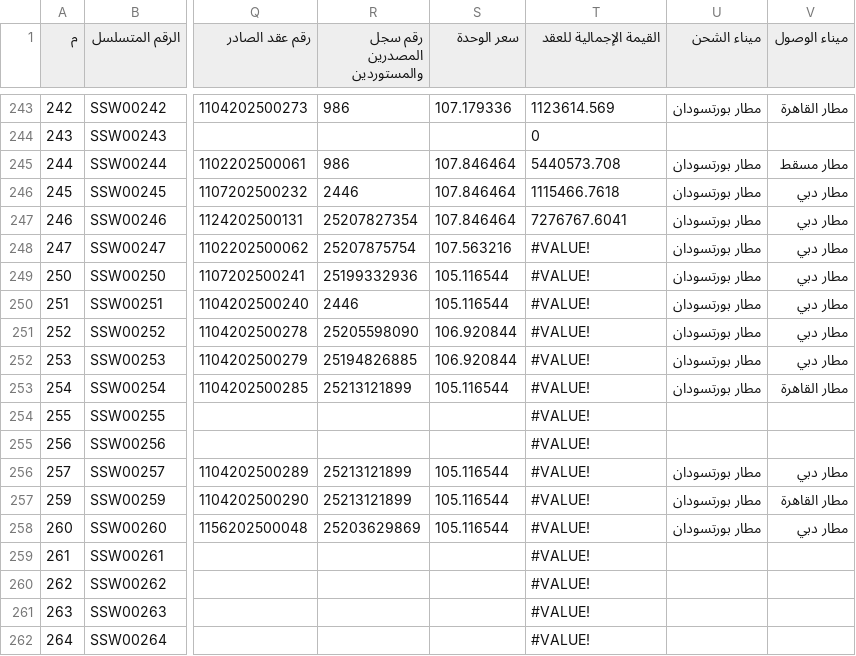
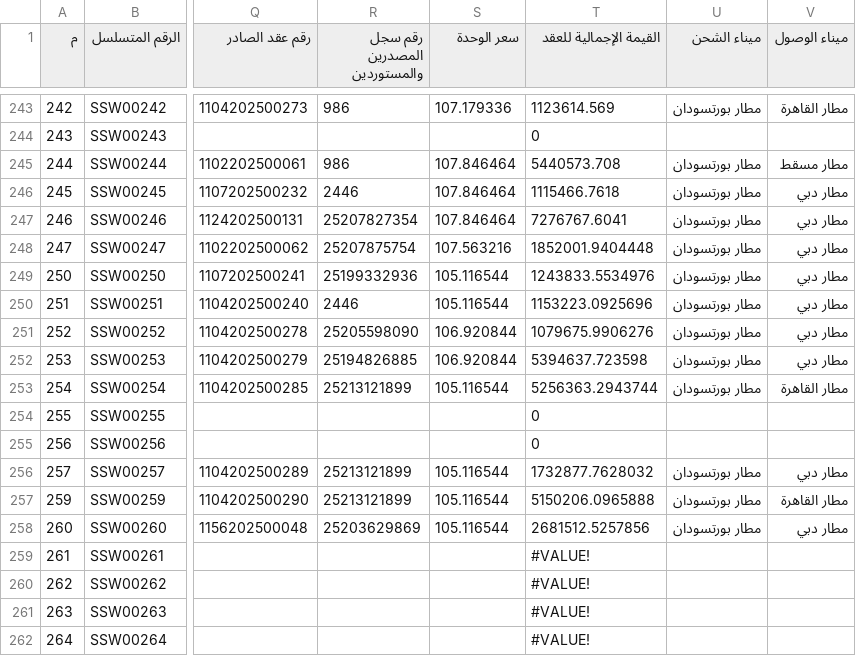
Before and after one commit to mahmoud-ali/e_service, a CSV file: sswg/data/import_data.csv, drawn as a sheet; only a part is shown, gaps mark what is left out; the diff names each change by its address in the sheet, - before the commit and + after, or states it on an @@ line.

Commit message:
feat: Update import_data.csv with new entries for May 2025 and correct value fields

```diff
--- a/sswg/data/import_data.csv
+++ b/sswg/data/import_data.csv
-T248 (القيمة الإجمالية للعقد): #VALUE!
+T248 (القيمة الإجمالية للعقد): 1852001.9404448
-T249 (القيمة الإجمالية للعقد): #VALUE!
+T249 (القيمة الإجمالية للعقد): 1243833.5534976
-T250 (القيمة الإجمالية للعقد): #VALUE!
+T250 (القيمة الإجمالية للعقد): 1153223.0925696
-T251 (القيمة الإجمالية للعقد): #VALUE!
+T251 (القيمة الإجمالية للعقد): 1079675.9906276
-T252 (القيمة الإجمالية للعقد): #VALUE!
+T252 (القيمة الإجمالية للعقد): 5394637.723598
-T253 (القيمة الإجمالية للعقد): #VALUE!
+T253 (القيمة الإجمالية للعقد): 5256363.2943744
-T254:T255 (القيمة الإجمالية للعقد): #VALUE!
+T254:T255 (القيمة الإجمالية للعقد): 0
-T256 (القيمة الإجمالية للعقد): #VALUE!
+T256 (القيمة الإجمالية للعقد): 1732877.7628032
-T257 (القيمة الإجمالية للعقد): #VALUE!
+T257 (القيمة الإجمالية للعقد): 5150206.0965888
-T258 (القيمة الإجمالية للعقد): #VALUE!
+T258 (القيمة الإجمالية للعقد): 2681512.5257856
```
